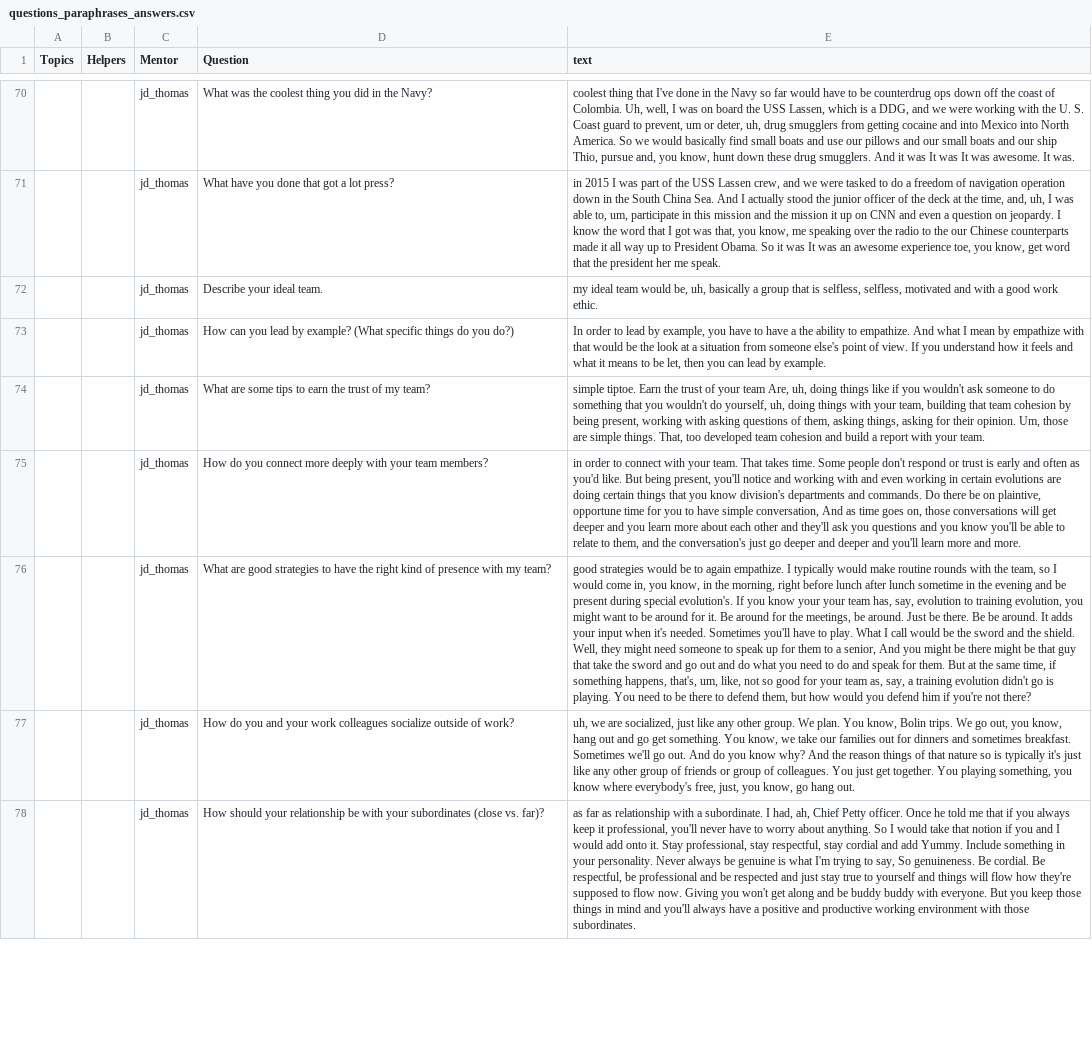
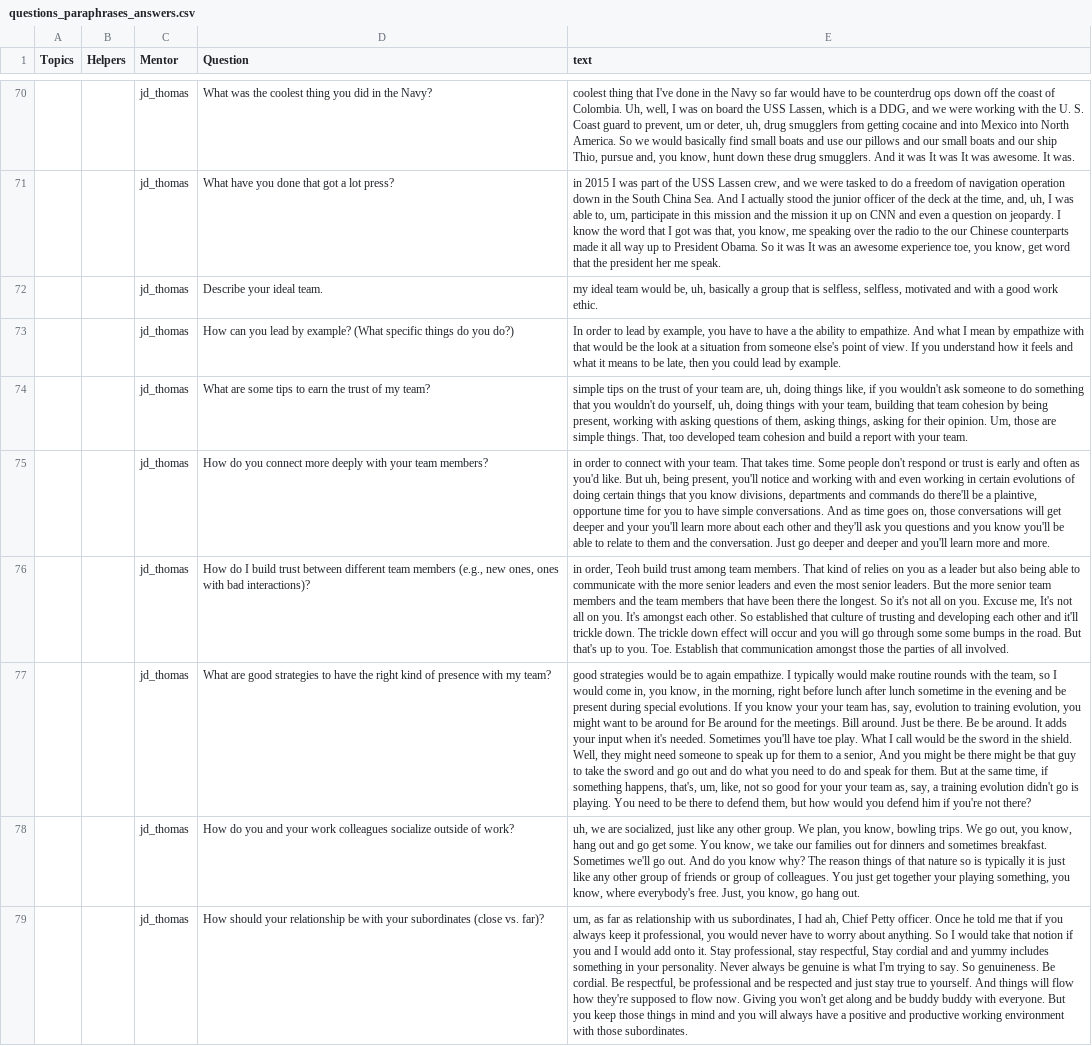
Before and after one commit to ICTLearningSciences/org-pal3-mentorpal, a CSV file: mentors/data/mentors/jd_thomas/data/questions_paraphrases_answers.csv, drawn as a sheet; only a part is shown, gaps mark what is left out; addresses are those after the commit; the diff covers the shown part only; the diff names each change by its address in the sheet, - before the commit and + after, or states it on an @@ line.

```diff
--- a/mentors/data/mentors/jd_thomas/data/questions_paraphrases_answers.csv
+++ b/mentors/data/mentors/jd_thomas/data/questions_paraphrases_answers.csv
-E73 (text): …to be let, then you can lead by…
+E73 (text): …to be late, then you could lead by…
-E74 (text): simple tiptoe. Earn the trust of your team Are, uh, doing things like if you…
+E74 (text): simple tips on the trust of your team are, uh, doing things like, if you…
-E75 (text): …like. But being present, you'll notice and working with and even working in certain evolutions are doing certain things that you know division's departments and commands. Do there be on plaintive, opportune time for you to have simple conversation, And as time goes on, those conversations will get deeper and you learn more about each other and they'll ask you questions and you know you'll be able to relate to them, and the conversation's just go deeper…
+E75 (text): …like. But uh, being present, you'll notice and working with and even working in certain evolutions of doing certain things that you know divisions, departments and commands do there'll be a plaintive, opportune time for you to have simple conversations. And as time goes on, those conversations will get deeper and your you'll learn more about each other and they'll ask you questions and you know you'll be able to relate to them and the conversation. Just go deeper…
+row 76:  |  | jd_thomas | How do I build trust between different team members (e.g., new ones, ones with bad interactions)? | in order, Teoh build trust among team members. That kind of relies on you as a leader but also being able to communicate with the more senior leaders and even the most senior leaders. But the more senior team members and the team members that have been there the longest. So it's not all on you. Excuse me, It's not all on you. It's amongst each other. So established that culture of trusting and developing each other and it'll trickle down. The trickle down effect will occur and you will go through some some bumps in the road. But that's up to you. Toe. Establish that communication amongst those the parties of all involved.
-E77 (text): …during special evolution's. If you know your your team has, say, evolution to training evolution, you might want to be around for it. Be around for the meetings, be around. Just be there. Be be around. It adds your input when it's needed. Sometimes you'll have to play. What I call would be the sword and the shield. Well, they might need someone to speak up for them to a senior, And you might be there might be that guy that take the sword and go out and do what you need to do and speak for them. But at the same time, if something happens, that's, um, like, not so good for your team…
+E77 (text): …during special evolutions. If you know your your team has, say, evolution to training evolution, you might want to be around for Be around for the meetings. Bill around. Just be there. Be be around. It adds your input when it's needed. Sometimes you'll have toe play. What I call would be the sword in the shield. Well, they might need someone to speak up for them to a senior, And you might be there might be that guy to take the sword and go out and do what you need to do and speak for them. But at the same time, if something happens, that's, um, like, not so good for your your team…
-E78 (text): …group. We plan. You know, Bolin trips. We go out, you know, hang out and go get something. You know, we take our families out for dinners and sometimes breakfast. Sometimes we'll go out. And do you know why? And the reason things of that nature so is typically it's just like any other group of friends or group of colleagues. You just get together. You playing something, you know where everybody's free, just, you know,…
+E78 (text): …group. We plan, you know, bowling trips. We go out, you know, hang out and go get some. You know, we take our families out for dinners and sometimes breakfast. Sometimes we'll go out. And do you know why? The reason things of that nature so is typically it is just like any other group of friends or group of colleagues. You just get together your playing something, you know, where everybody's free. Just, you know,…
-E79 (text): as far as relationship with a subordinate. I had, ah, Chief Petty officer. Once he told me that if you always keep it professional, you'll never have to worry about anything. So I would take that notion if you and I would add onto it. Stay professional, stay respectful, stay cordial and add Yummy. Include something in your personality. Never always be genuine is what I'm trying to say, So genuineness. Be cordial. Be respectful, be professional and be respected and just stay true to yourself and things will flow how they're supposed to flow now. Giving you won't get along and be buddy buddy with everyone. But you keep those things in mind and you'll always have…
+E79 (text): um, as far as relationship with us subordinates, I had ah, Chief Petty officer. Once he told me that if you always keep it professional, you would never have to worry about anything. So I would take that notion if you and I would add onto it. Stay professional, stay respectful, Stay cordial and and yummy includes something in your personality. Never always be genuine is what I'm trying to say. So genuineness. Be cordial. Be respectful, be professional and be respected and just stay true to yourself. And things will flow how they're supposed to flow now. Giving you won't get along and be buddy buddy with everyone. But you keep those things in mind and you will always have…
```
Also changed, not shown: 17 edited cells elsewhere in this file, mentors/data/mentors/jd_thomas/data/classifier_data.csv, 53 other files.
